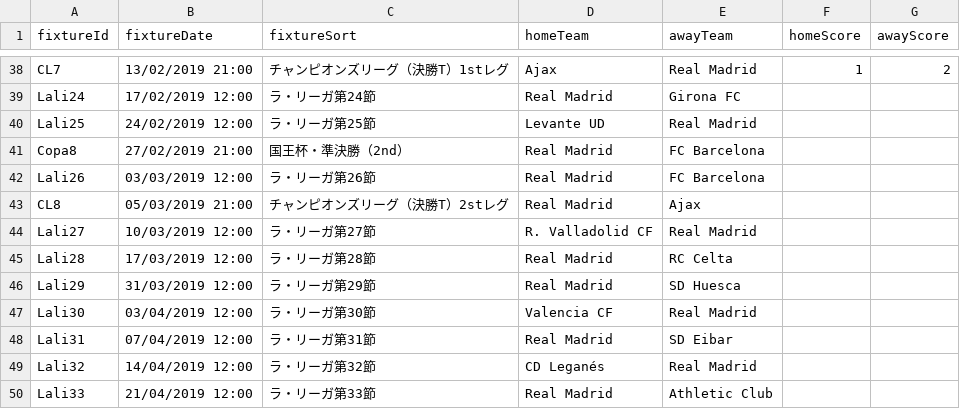
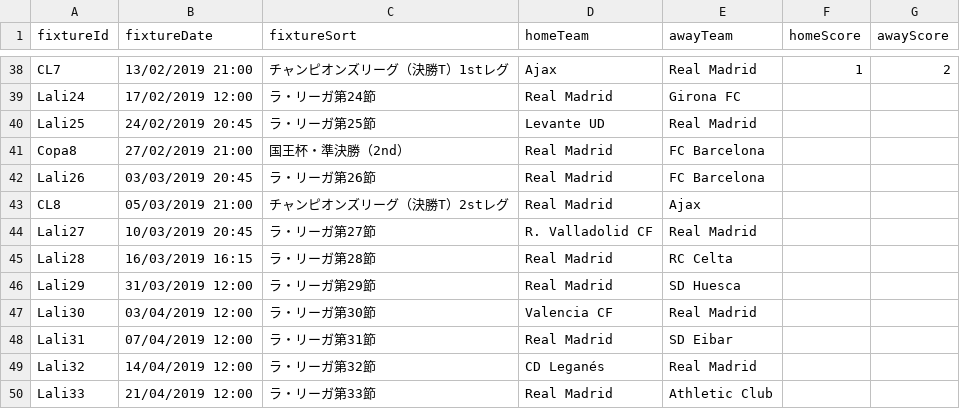
Before and after one commit to netaro-N/fixture-api, a CSV file: real18-19.csv, drawn as a sheet; only a part is shown, gaps mark what is left out.

Commit message:
fixed csv

```diff
--- a/real18-19.csv
+++ b/real18-19.csv
@@ -39,8 +39,8 @@ CL7,13/02/2019 21:00,チャンピオンズリーグ（決勝T）1stレグ,Ajax,R
 Lali24,17/02/2019 12:00,ラ・リーガ第24節,Real Madrid,Girona FC,,
-Lali25,24/02/2019 12:00,ラ・リーガ第25節,Levante UD,Real Madrid,,
+Lali25,24/02/2019 20:45,ラ・リーガ第25節,Levante UD,Real Madrid,,
 Copa8,27/02/2019 21:00,国王杯・準決勝（2nd）,Real Madrid,FC Barcelona,,
-Lali26,03/03/2019 12:00,ラ・リーガ第26節,Real Madrid,FC Barcelona,,
+Lali26,03/03/2019 20:45,ラ・リーガ第26節,Real Madrid,FC Barcelona,,
 CL8,05/03/2019 21:00,チャンピオンズリーグ（決勝T）2stレグ,Real Madrid,Ajax,,
-Lali27,10/03/2019 12:00,ラ・リーガ第27節,R. Valladolid CF,Real Madrid,,
-Lali28,17/03/2019 12:00,ラ・リーガ第28節,Real Madrid,RC Celta,,
+Lali27,10/03/2019 20:45,ラ・リーガ第27節,R. Valladolid CF,Real Madrid,,
+Lali28,16/03/2019 16:15,ラ・リーガ第28節,Real Madrid,RC Celta,,
 Lali29,31/03/2019 12:00,ラ・リーガ第29節,Real Madrid,SD Huesca,,
```
